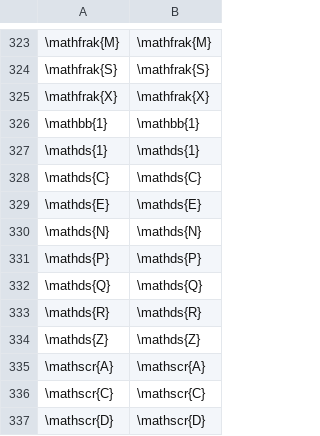
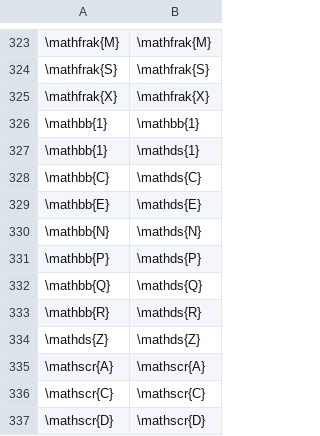
Before and after one commit to zaidalyafeai/ml-projects, a CSV file: texter/symbols.csv, drawn as a sheet; only a part is shown, gaps mark what is left out; the diff names each change by its address in the sheet, - before the commit and + after, or states it on an @@ line.

Commit message:
Update symbols.csv

```diff
--- a/texter/symbols.csv
+++ b/texter/symbols.csv
-A327: \mathds{1}
+A327: \mathbb{1}
-A328: \mathds{C}
+A328: \mathbb{C}
-A329: \mathds{E}
+A329: \mathbb{E}
-A330: \mathds{N}
+A330: \mathbb{N}
-A331: \mathds{P}
+A331: \mathbb{P}
-A332: \mathds{Q}
+A332: \mathbb{Q}
-A333: \mathds{R}
+A333: \mathbb{R}
```
